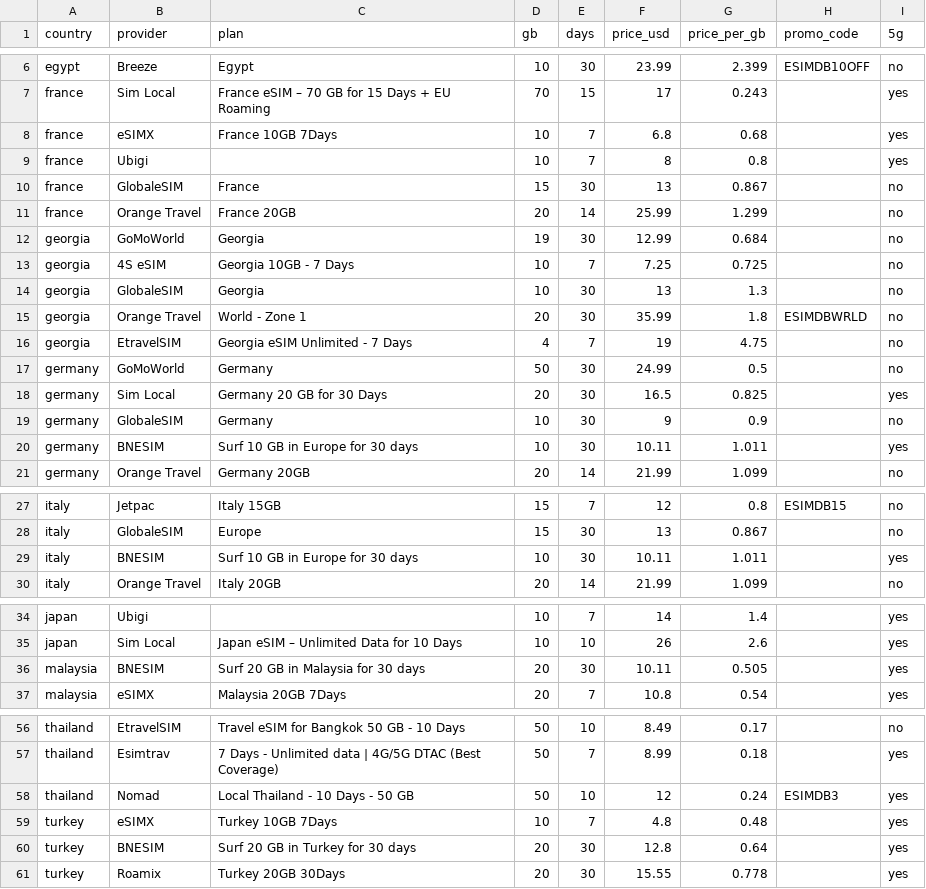
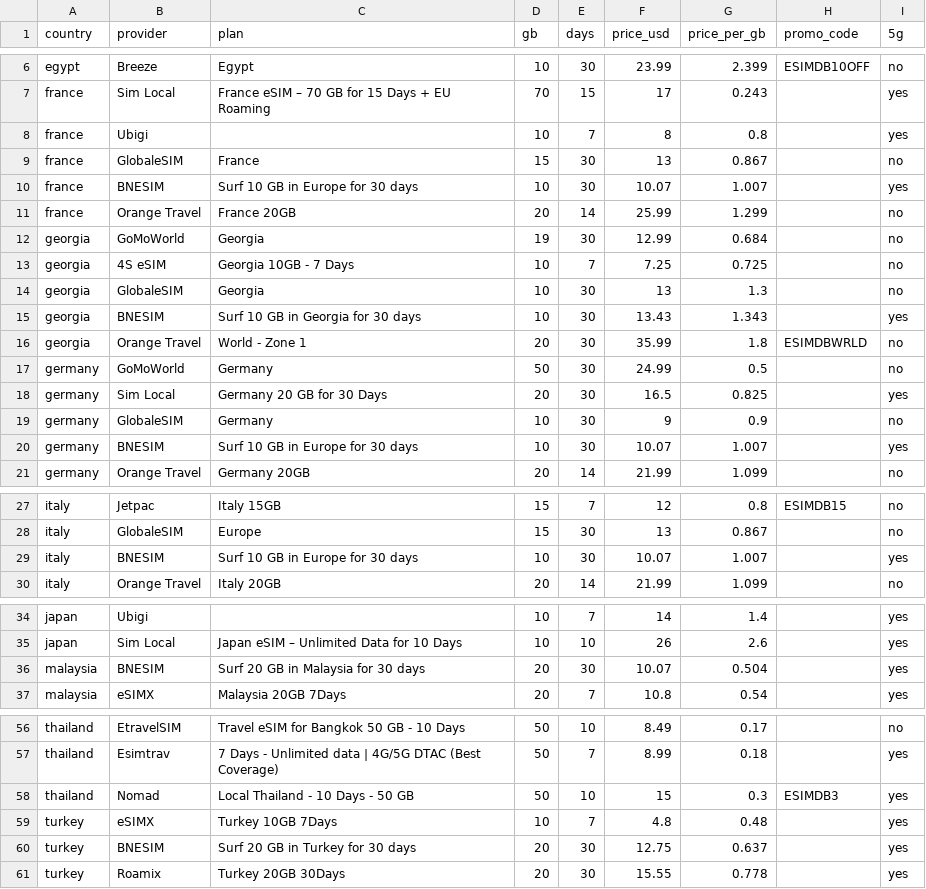
Before and after one commit to s11158/esim, a CSV file: data/esimdb-market.csv, drawn as a sheet; only a part is shown, gaps mark what is left out; the diff covers the shown part only.

```diff
--- a/data/esimdb-market.csv
+++ b/data/esimdb-market.csv
@@ -7,5 +7,5 @@ egypt,"Breeze","Egypt",10,30,23.99,2.399,ESIMDB10OFF,no
 france,"Sim Local","France eSIM – 70 GB for 15 Days + EU Roaming",70,15,17,0.243,,yes
-france,"eSIMX","France 10GB 7Days",10,7,6.8,0.68,,yes
 france,"Ubigi","",10,7,8,0.8,,yes
 france,"GlobaleSIM","France",15,30,13,0.867,,no
+france,"BNESIM","Surf 10 GB in Europe for 30 days",10,30,10.07,1.007,,yes
 france,"Orange Travel","France 20GB",20,14,25.99,1.299,,no
@@ -14,4 +14,4 @@ georgia,"4S eSIM","Georgia 10GB - 7 Days",10,7,7.25,0.725,,no
 georgia,"GlobaleSIM","Georgia",10,30,13,1.3,,no
+georgia,"BNESIM","Surf 10 GB in Georgia for 30 days",10,30,13.43,1.343,,yes
 georgia,"Orange Travel","World - Zone 1",20,30,35.99,1.8,ESIMDBWRLD,no
-georgia,"EtravelSIM","Georgia eSIM Unlimited - 7 Days",4,7,19,4.75,,no
 germany,"GoMoWorld","Germany",50,30,24.99,0.5,,no
@@ -19,3 +19,3 @@ germany,"Sim Local","Germany 20 GB for 30 Days",20,30,16.5,0.825,,yes
 germany,"GlobaleSIM","Germany",10,30,9,0.9,,no
-germany,"BNESIM","Surf 10 GB in Europe for 30 days",10,30,10.11,1.011,,yes
+germany,"BNESIM","Surf 10 GB in Europe for 30 days",10,30,10.07,1.007,,yes
 germany,"Orange Travel","Germany 20GB",20,14,21.99,1.099,,no
@@ -28,3 +28,3 @@ italy,"Jetpac","Italy 15GB",15,7,12,0.8,ESIMDB15,no
 italy,"GlobaleSIM","Europe",15,30,13,0.867,,no
-italy,"BNESIM","Surf 10 GB in Europe for 30 days",10,30,10.11,1.011,,yes
+italy,"BNESIM","Surf 10 GB in Europe for 30 days",10,30,10.07,1.007,,yes
 italy,"Orange Travel","Italy 20GB",20,14,21.99,1.099,,no
@@ -35,3 +35,3 @@ japan,"Ubigi","",10,7,14,1.4,,yes
 japan,"Sim Local","Japan eSIM – Unlimited Data for 10 Days",10,10,26,2.6,,yes
-malaysia,"BNESIM","Surf 20 GB in Malaysia for 30 days",20,30,10.11,0.505,,yes
+malaysia,"BNESIM","Surf 20 GB in Malaysia for 30 days",20,30,10.07,0.504,,yes
 malaysia,"eSIMX","Malaysia 20GB 7Days",20,7,10.8,0.54,,yes
@@ -57,5 +57,5 @@ thailand,"EtravelSIM","Travel eSIM for Bangkok 50 GB - 10 Days",50,10,8.49,0.17,
 thailand,"Esimtrav","7 Days - Unlimited data | 4G/5G DTAC (Best Coverage)",50,7,8.99,0.18,,yes
-thailand,"Nomad","Local Thailand - 10 Days - 50 GB",50,10,12,0.24,ESIMDB3,yes
+thailand,"Nomad","Local Thailand - 10 Days - 50 GB",50,10,15,0.3,ESIMDB3,yes
 turkey,"eSIMX","Turkey 10GB 7Days",10,7,4.8,0.48,,yes
-turkey,"BNESIM","Surf 20 GB in Turkey for 30 days",20,30,12.8,0.64,,yes
+turkey,"BNESIM","Surf 20 GB in Turkey for 30 days",20,30,12.75,0.637,,yes
 turkey,"Roamix","Turkey 20GB 30Days",20,30,15.55,0.778,,yes
```
Also changed, not shown: 2 edited cells elsewhere in this file, data/esimdog-benchmark-10gb-30d.csv, data/market-gaps.csv, 3 other files.
